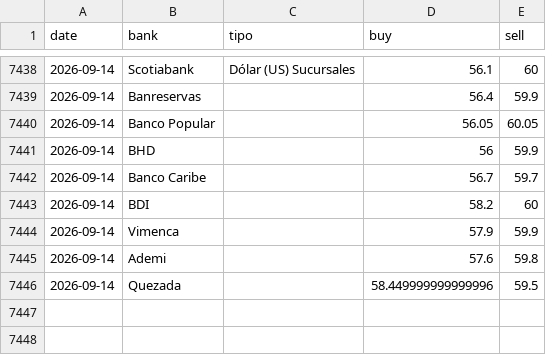
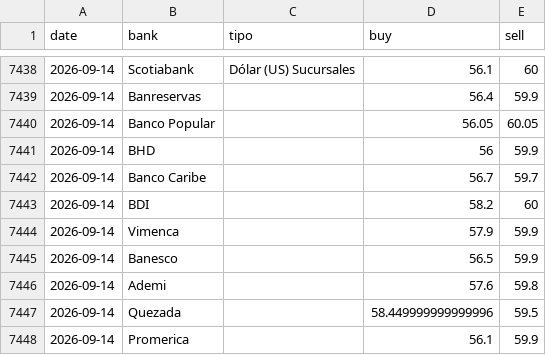
Before and after one commit to albertrosa96/webscraping-tc, a CSV file: data/from_banks/_historico_from_banks.csv, drawn as a sheet; only a part is shown, gaps mark what is left out.

```diff
--- a/data/from_banks/_historico_from_banks.csv
+++ b/data/from_banks/_historico_from_banks.csv
@@ -7444,3 +7444,5 @@ date,bank,tipo,buy,sell
 2026-09-14,Vimenca,,57.9,59.9
+2026-09-14,Banesco,,56.5,59.9
 2026-09-14,Ademi,,57.6,59.8
 2026-09-14,Quezada,,58.449999999999996,59.5
+2026-09-14,Promerica,,56.1,59.9
```
Also changed, not shown: data/from_banks/csv/2026-09-14.csv, data/infodolar/_historico_infodolar.csv, 7 other files.
